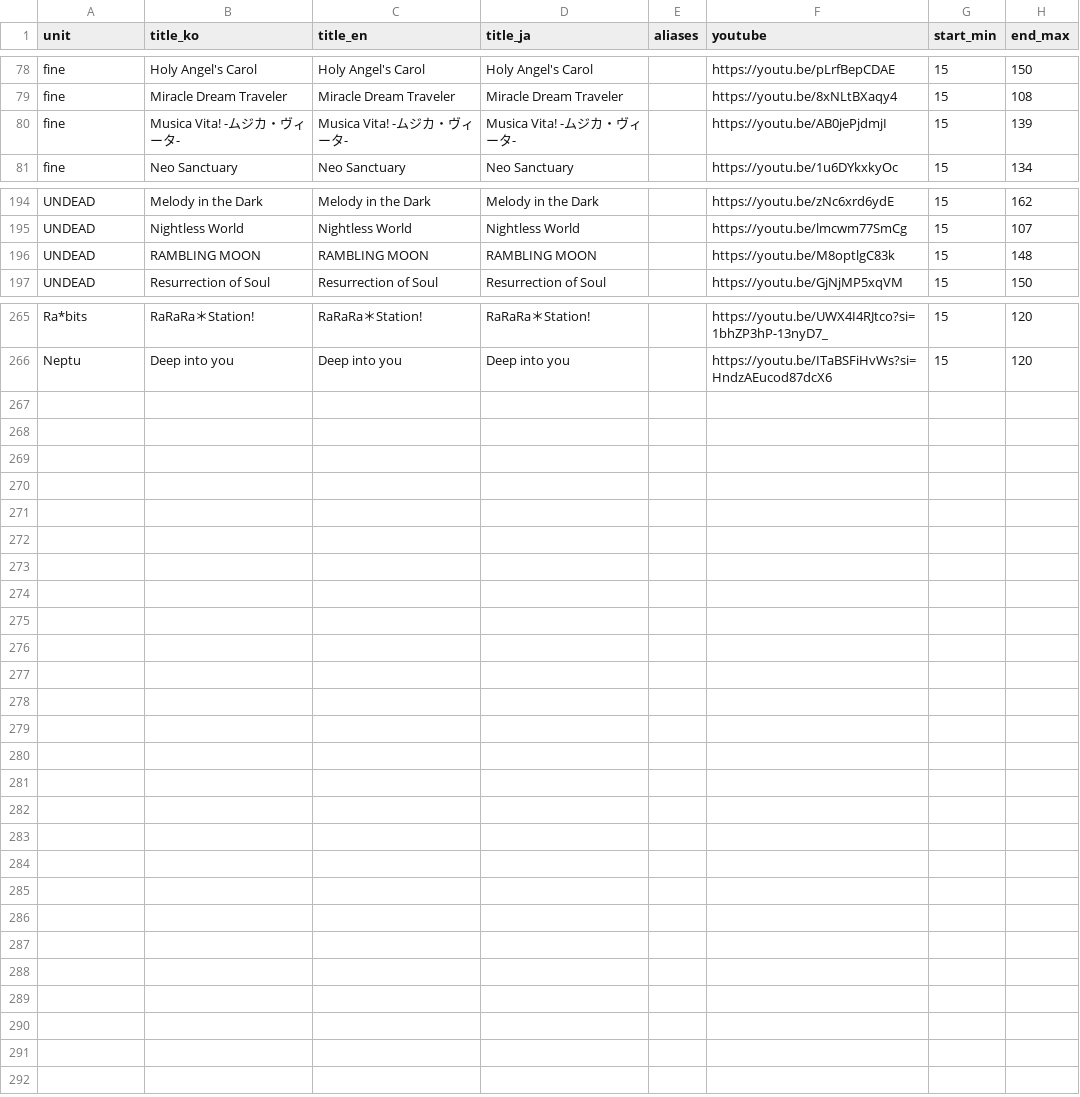
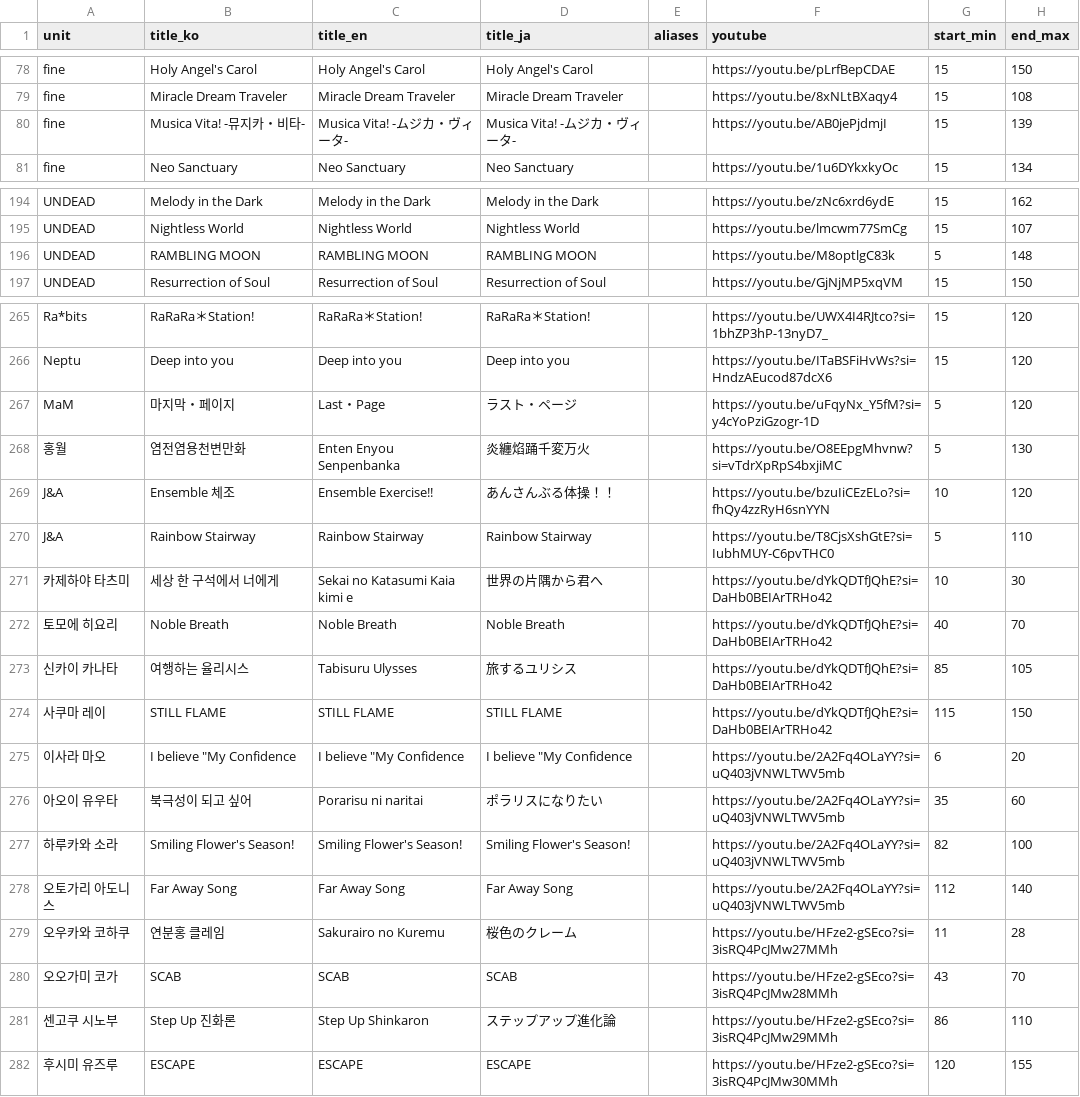
Before and after one commit to SilverStar0123/PickYours_test, a CSV file: public/songs.csv, drawn as a sheet; only a part is shown, gaps mark what is left out.

Commit message:
Add files via upload

```diff
--- a/public/songs.csv
+++ b/public/songs.csv
@@ -79,3 +79,3 @@ fine,Holy Angel's Carol,Holy Angel's Carol,Holy Angel's Carol,,https://youtu.be/
 fine,Miracle Dream Traveler,Miracle Dream Traveler,Miracle Dream Traveler,,https://youtu.be/8xNLtBXaqy4,15,108
-fine,Musica Vita! -ムジカ・ヴィータ-,Musica Vita! -ムジカ・ヴィータ-,Musica Vita! -ムジカ・ヴィータ-,,https://youtu.be/AB0jePjdmjI,15,139
+fine,Musica Vita! -뮤지카・비타-,Musica Vita! -ムジカ・ヴィータ-,Musica Vita! -ムジカ・ヴィータ-,,https://youtu.be/AB0jePjdmjI,15,139
 fine,Neo Sanctuary,Neo Sanctuary,Neo Sanctuary,,https://youtu.be/1u6DYkxkyOc,15,134
@@ -195,3 +195,3 @@ UNDEAD,Melody in the Dark,Melody in the Dark,Melody in the Dark,,https://youtu.b
 UNDEAD,Nightless World,Nightless World,Nightless World,,https://youtu.be/lmcwm77SmCg,15,107
-UNDEAD,RAMBLING MOON,RAMBLING MOON,RAMBLING MOON,,https://youtu.be/M8optlgC83k,15,148
+UNDEAD,RAMBLING MOON,RAMBLING MOON,RAMBLING MOON,,https://youtu.be/M8optlgC83k,5,148
 UNDEAD,Resurrection of Soul,Resurrection of Soul,Resurrection of Soul,,https://youtu.be/GjNjMP5xqVM,15,150
@@ -266 +266,17 @@ Ra*bits,RaRaRa＊Station!,RaRaRa＊Station!,RaRaRa＊Station!,,https://youtu.be/
 Neptu,Deep into you,Deep into you,Deep into you,,https://youtu.be/ITaBSFiHvWs?si=HndzAEucod87dcX6,15,120
+MaM,마지막・페이지,Last・Page,ラスト・ページ,,https://youtu.be/uFqyNx_Y5fM?si=y4cYoPziGzogr-1D,5,120
+홍월,염전염용천변만화,Enten Enyou Senpenbanka,炎纏焰踊千変万火,,https://youtu.be/O8EEpgMhvnw?si=vTdrXpRpS4bxjiMC,5,130
+J&A,Ensemble 체조,Ensemble Exercise!!,あんさんぶる体操！！,,https://youtu.be/bzuIiCEzELo?si=fhQy4zzRyH6snYYN,10,120
+J&A,Rainbow Stairway,Rainbow Stairway,Rainbow Stairway,,https://youtu.be/T8CjsXshGtE?si=IubhMUY-C6pvTHC0,5,110
+카제하야 타츠미,세상 한 구석에서 너에게,Sekai no Katasumi Kaia kimi e,世界の片隅から君へ,,https://youtu.be/dYkQDTfJQhE?si=DaHb0BEIArTRHo42,10,30
+토모에 히요리,Noble Breath,Noble Breath,Noble Breath,,https://youtu.be/dYkQDTfJQhE?si=DaHb0BEIArTRHo42,40,70
+신카이 카나타,여행하는 율리시스,Tabisuru Ulysses,旅するユリシス,,https://youtu.be/dYkQDTfJQhE?si=DaHb0BEIArTRHo42,85,105
+사쿠마 레이,STILL FLAME,STILL FLAME,STILL FLAME,,https://youtu.be/dYkQDTfJQhE?si=DaHb0BEIArTRHo42,115,150
+이사라 마오,"I believe ""My Confidence","I believe ""My Confidence","I believe ""My Confidence",,https://youtu.be/2A2Fq4OLaYY?si=uQ403jVNWLTWV5mb,6,20
+아오이 유우타,북극성이 되고 싶어 ,Porarisu ni naritai,ポラリスになりたい,,https://youtu.be/2A2Fq4OLaYY?si=uQ403jVNWLTWV5mb,35,60
+하루카와 소라,Smiling Flower's Season!,Smiling Flower's Season!,Smiling Flower's Season!,,https://youtu.be/2A2Fq4OLaYY?si=uQ403jVNWLTWV5mb,82,100
+오토가리 아도니스,Far Away Song,Far Away Song,Far Away Song,,https://youtu.be/2A2Fq4OLaYY?si=uQ403jVNWLTWV5mb,112,140
+오우카와 코하쿠,연분홍 클레임,Sakurairo no Kuremu,桜色のクレーム,,https://youtu.be/HFze2-gSEco?si=3isRQ4PcJMw27MMh,11,28
+오오가미 코가,SCAB,SCAB,SCAB,,https://youtu.be/HFze2-gSEco?si=3isRQ4PcJMw28MMh,43,70
+센고쿠 시노부,Step Up 진화론,Step Up Shinkaron,ステップアップ進化論,,https://youtu.be/HFze2-gSEco?si=3isRQ4PcJMw29MMh,86,110
+후시미 유즈루,ESCAPE,ESCAPE,ESCAPE,,https://youtu.be/HFze2-gSEco?si=3isRQ4PcJMw30MMh,120,155
```
